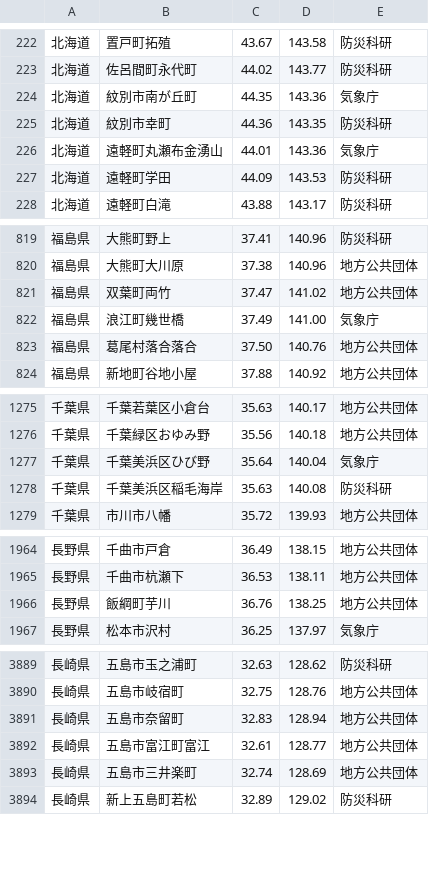
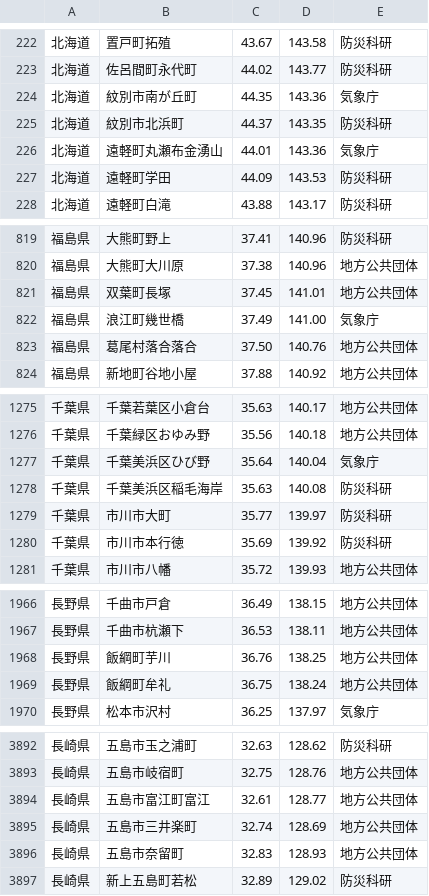
Before and after one commit to p2pquake/epsp-peer-cs, a CSV file: Map/Resources/Points/Stations.csv, drawn as a sheet; only a part is shown, gaps mark what is left out; the diff covers the shown part only.

Commit message:
Update seismic intensity stations

```diff
--- a/Map/Resources/Points/Stations.csv
+++ b/Map/Resources/Points/Stations.csv
@@ -224,3 +224,3 @@
 北海道,紋別市南が丘町,44.35,143.36,気象庁
-北海道,紋別市幸町,44.36,143.35,防災科研
+北海道,紋別市北浜町,44.37,143.35,防災科研
 北海道,遠軽町丸瀬布金湧山,44.01,143.36,気象庁
@@ -820,3 +820,3 @@
 福島県,大熊町大川原,37.38,140.96,地方公共団体
-福島県,双葉町両竹,37.47,141.02,地方公共団体
+福島県,双葉町長塚,37.45,141.01,地方公共団体
 福島県,浪江町幾世橋,37.49,141.00,気象庁
@@ -1278,2 +1278,4 @@
 千葉県,千葉美浜区稲毛海岸,35.63,140.08,防災科研
+千葉県,市川市大町,35.77,139.97,防災科研
+千葉県,市川市本行徳,35.69,139.92,防災科研
 千葉県,市川市八幡,35.72,139.93,地方公共団体
@@ -1966,2 +1968,3 @@
 長野県,飯綱町芋川,36.76,138.25,地方公共団体
+長野県,飯綱町牟礼,36.75,138.24,地方公共団体
 長野県,松本市沢村,36.25,137.97,気象庁
@@ -3890,5 +3893,5 @@
 長崎県,五島市岐宿町,32.75,128.76,地方公共団体
-長崎県,五島市奈留町,32.83,128.94,地方公共団体
 長崎県,五島市富江町富江,32.61,128.77,地方公共団体
 長崎県,五島市三井楽町,32.74,128.69,地方公共団体
+長崎県,五島市奈留町,32.83,128.93,地方公共団体
 長崎県,新上五島町若松,32.89,129.02,防災科研
```
Also changed, not shown: 3 moved rows and 3 edited cells elsewhere in this file.
